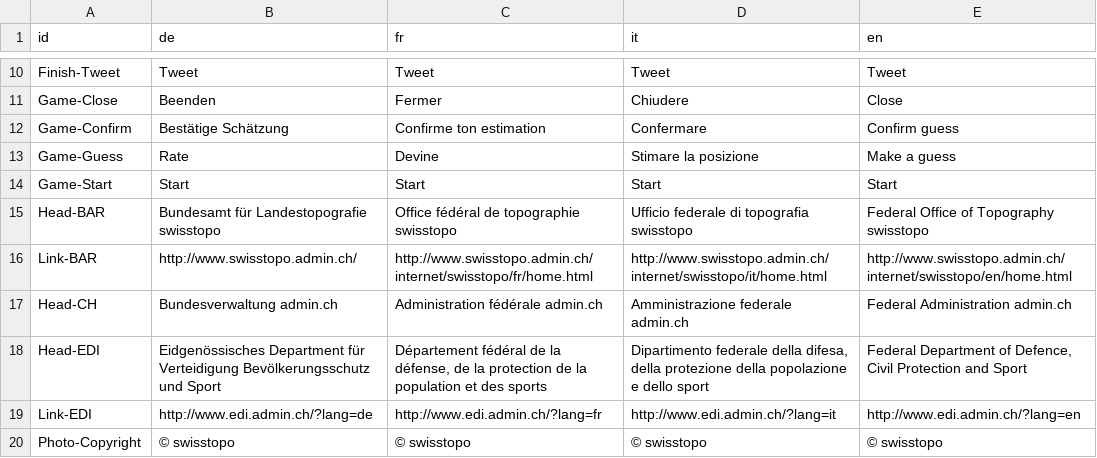
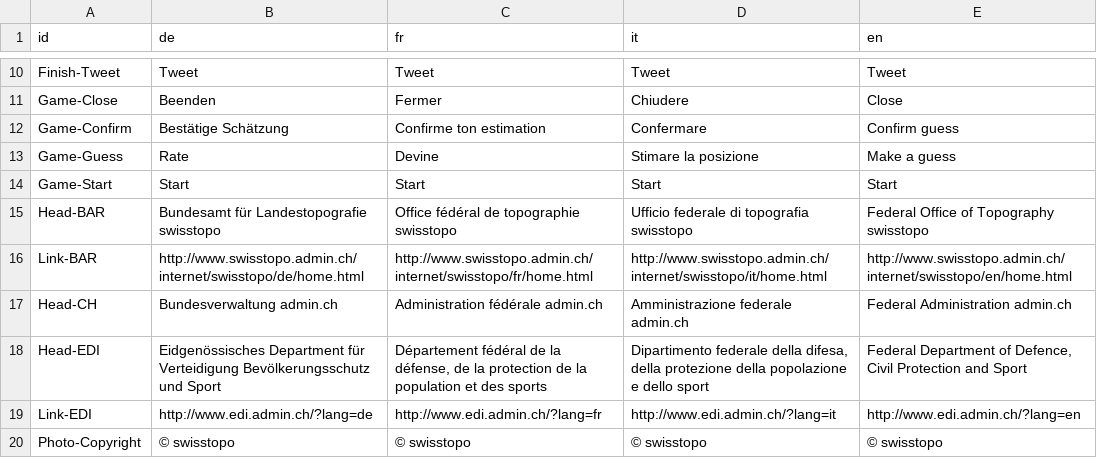
Before and after one commit to geoadmin/mf-swissguesser, a CSV file: swissguesser/static/storymap10/data/translation.csv, drawn as a sheet; only a part is shown, gaps mark what is left out.

Commit message:
link to swisstopo

```diff
--- a/swissguesser/static/storymap10/data/translation.csv
+++ b/swissguesser/static/storymap10/data/translation.csv
@@ -15,3 +15,3 @@ Game-Start,Start,Start,Start,Start
 Head-BAR,Bundesamt für Landestopografie swisstopo,Office fédéral de topographie swisstopo,Ufficio federale di topografia swisstopo,Federal Office of Topography swisstopo
-Link-BAR,http://www.swisstopo.admin.ch/,http://www.swisstopo.admin.ch/internet/swisstopo/fr/home.html,http://www.swisstopo.admin.ch/internet/swisstopo/it/home.html,http://www.swisstopo.admin.ch/internet/swisstopo/en/home.html
+Link-BAR,http://www.swisstopo.admin.ch/internet/swisstopo/de/home.html,http://www.swisstopo.admin.ch/internet/swisstopo/fr/home.html,http://www.swisstopo.admin.ch/internet/swisstopo/it/home.html,http://www.swisstopo.admin.ch/internet/swisstopo/en/home.html
 Head-CH,Bundesverwaltung admin.ch,Administration fédérale admin.ch,Amministrazione federale admin.ch,Federal Administration admin.ch
```
